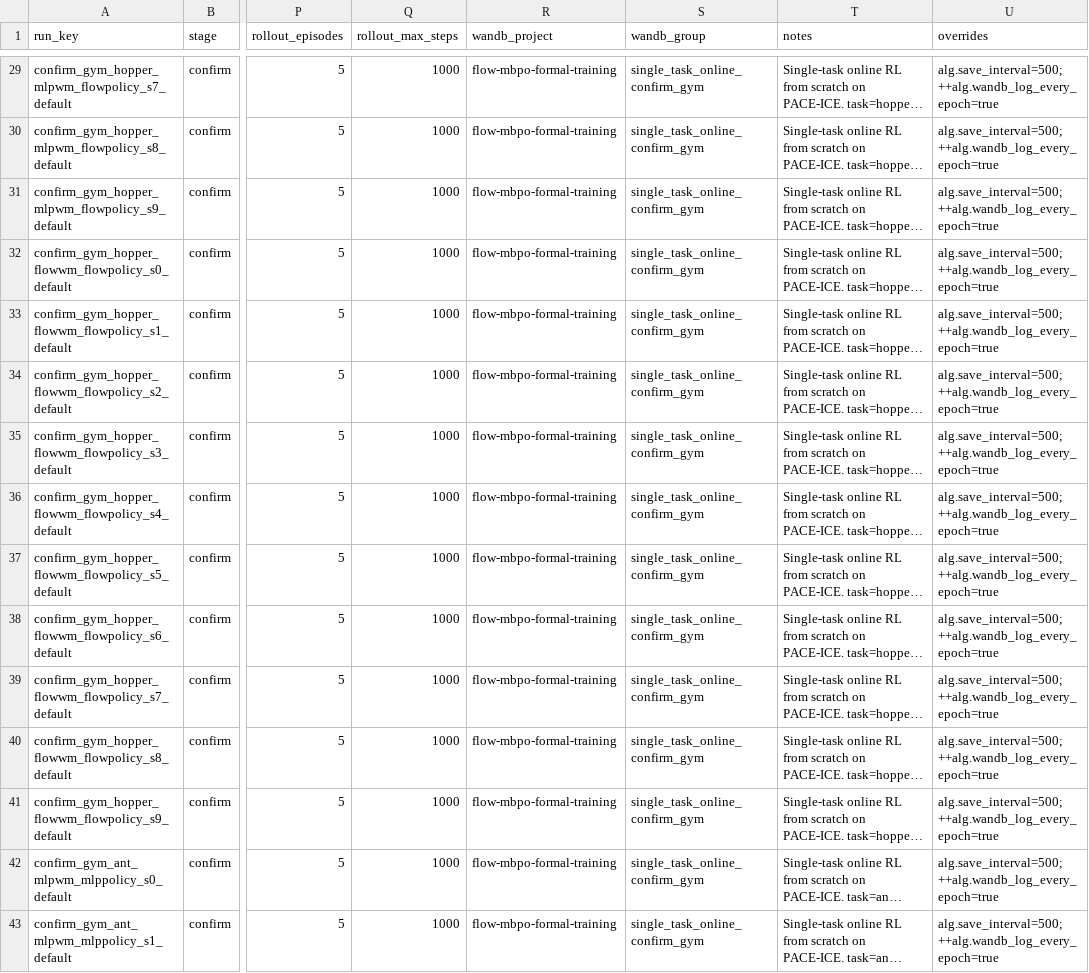
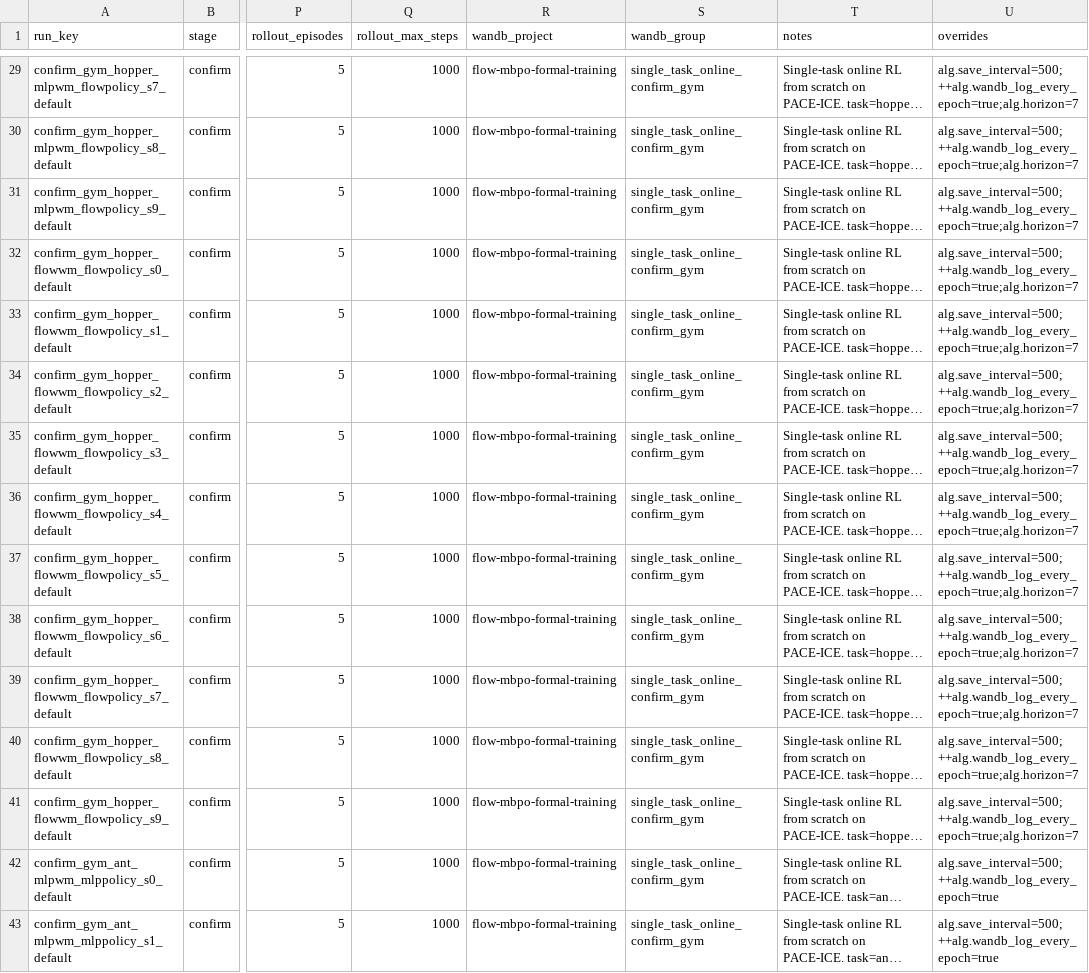
Before and after one commit to thedannyliu/Flow-MBPO-PWM, a CSV file: scripts/experiments/single_task_online/manifests/confirm_all_4methods_10seeds_20260301.csv, drawn as a sheet; only a part is shown, gaps mark what is left out; long unchanged cells end in …; the diff covers the shown part only; the diff names each change by its address in the sheet, - before the commit and + after, or states it on an @@ line.

Commit message:
Fix hopper: alg.horizon=7 to handle short early episodes
Hopper can produce episodes as short as 8 steps in early training.
Default horizon=16 requires 17-step trajectories for replay sampling,
causing RuntimeError. Setting horizon=7 needs only 8 steps, matching
worst-case episode length. Same pattern as tracking_rough (horizon=1).

Regenerated smoke + confirm manifests with the fix.

```diff
--- a/scripts/experiments/single_task_online/manifests/confirm_all_4methods_10seeds_20260301.csv
+++ b/scripts/experiments/single_task_online/manifests/confirm_all_4methods_10seeds_20260301.csv
-U29:U41 (overrides): alg.save_interval=500;++alg.wandb_log_every_epoch=true
+U29:U41 (overrides): alg.save_interval=500;++alg.wandb_log_every_epoch=true;alg.horizon=7
```
Also changed, not shown: 27 edited cells elsewhere in this file, scripts/experiments/single_task_online/manifests/smoke_formal_all_4methods_20260301.csv, 1 other file.
